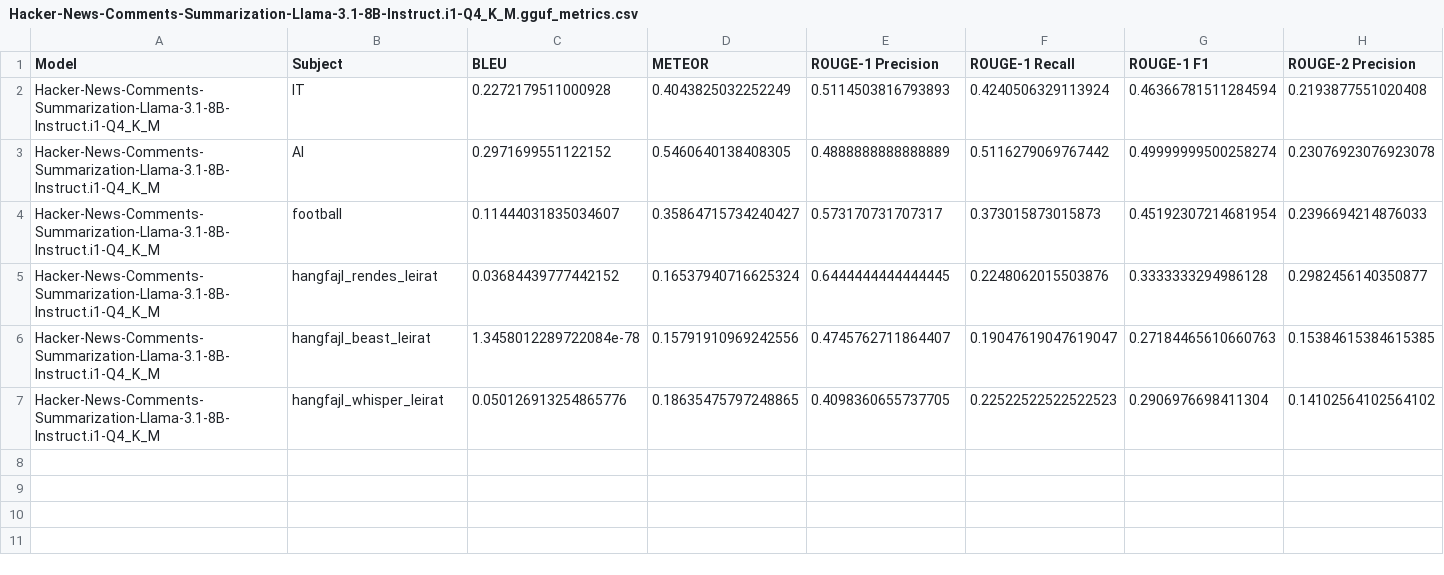
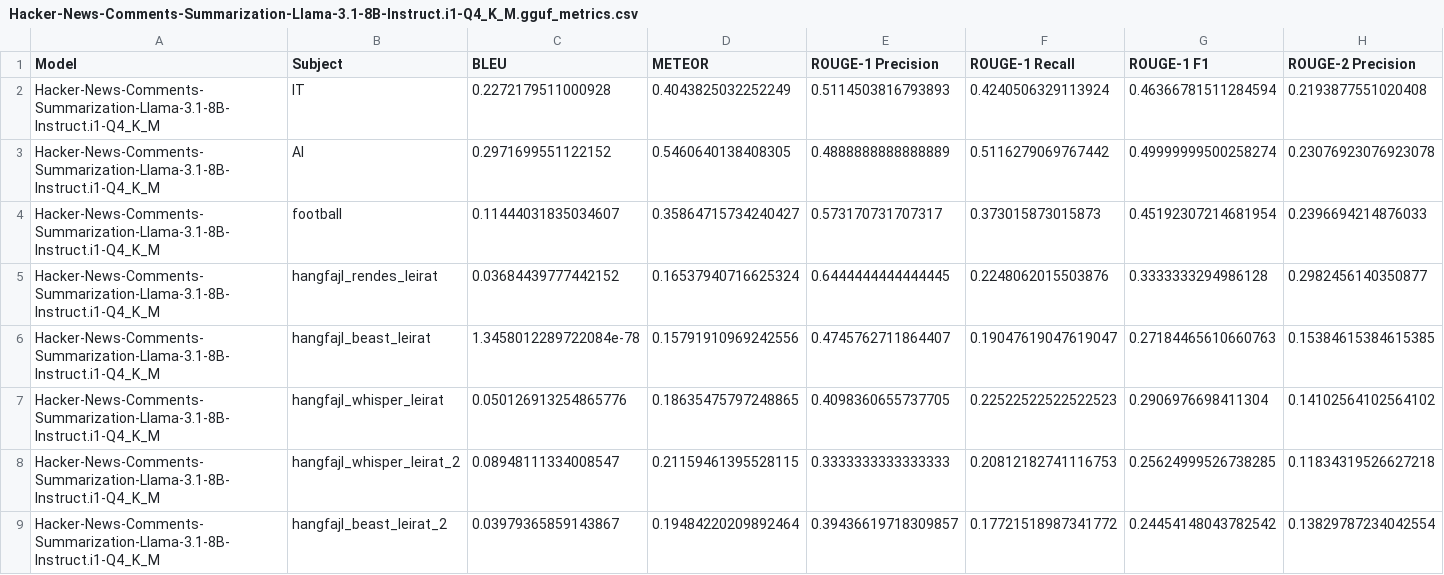
Before and after one commit to Botter01/Onlab_LLM_2025, a CSV file: results/Hacker-News-Comments-Summarization-Llama-3.1-8B-Instruct.i1-Q4_K_M.gguf_metrics.csv, drawn as a sheet; only a part is shown; rows hold the shown columns only; the diff names each change by its address in the sheet, - before the commit and + after, or states it on an @@ line.

```diff
--- a/results/Hacker-News-Comments-Summarization-Llama-3.1-8B-Instruct.i1-Q4_K_M.gguf_metrics.csv
+++ b/results/Hacker-News-Comments-Summarization-Llama-3.1-8B-Instruct.i1-Q4_K_M.gguf_metrics.csv
+row 8: Hacker-News-Comments-Summarization-Llama-3.1-8B-Instruct.i1-Q4_K_M | hangfajl_whisper_leirat_2 | 0.08948111334008547 | 0.21159461395528115 | 0.3333333333333333 | 0.20812182741116753 | 0.25624999526738285 | 0.11834319526627218
+row 9: Hacker-News-Comments-Summarization-Llama-3.1-8B-Instruct.i1-Q4_K_M | hangfajl_beast_leirat_2 | 0.03979365859143867 | 0.19484220209892464 | 0.39436619718309857 | 0.17721518987341772 | 0.24454148043782542 | 0.13829787234042554
```
Also changed, not shown: results/Hacker-News-Comments-Summarization-Llama-3.1-8B-Instruct.i1-Q4_K_M.gguf_g_eval_metrics.csv, results/Llama-3.2-1B-Instruct-Q4_K_M.gguf_g_eval_metrics.csv, 12 other files.
